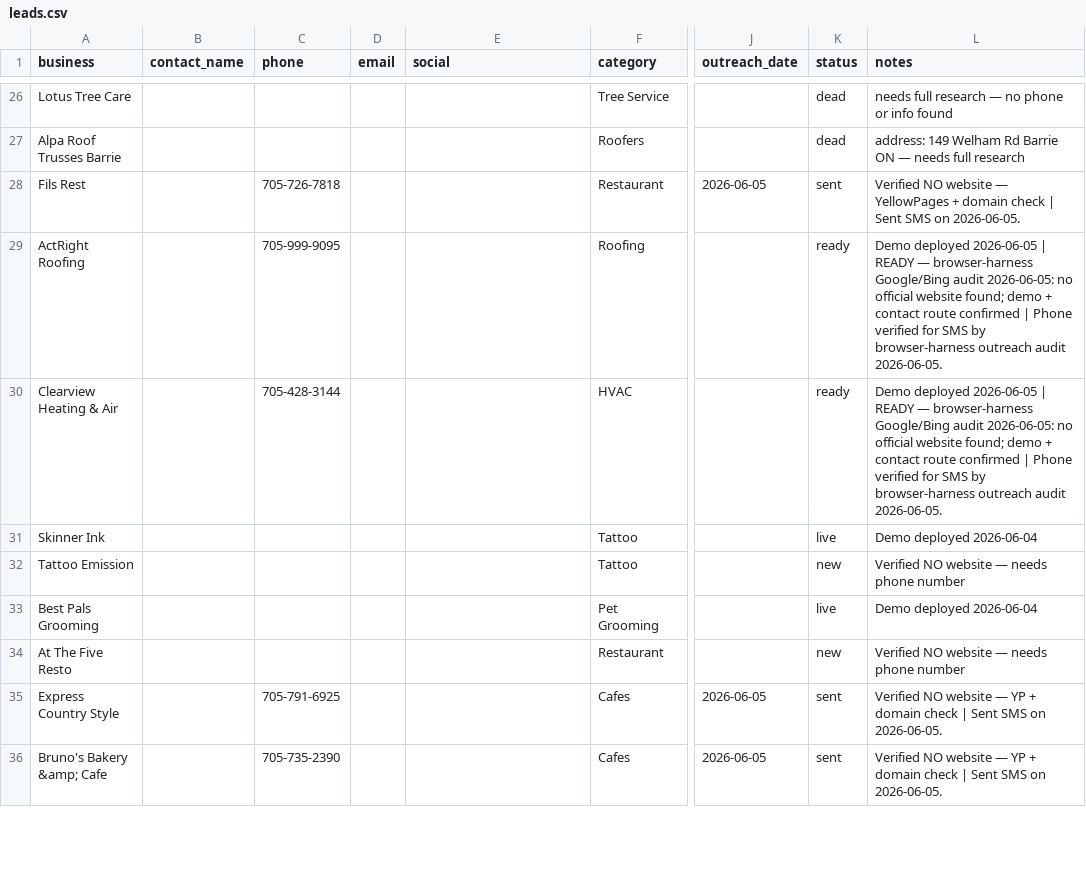
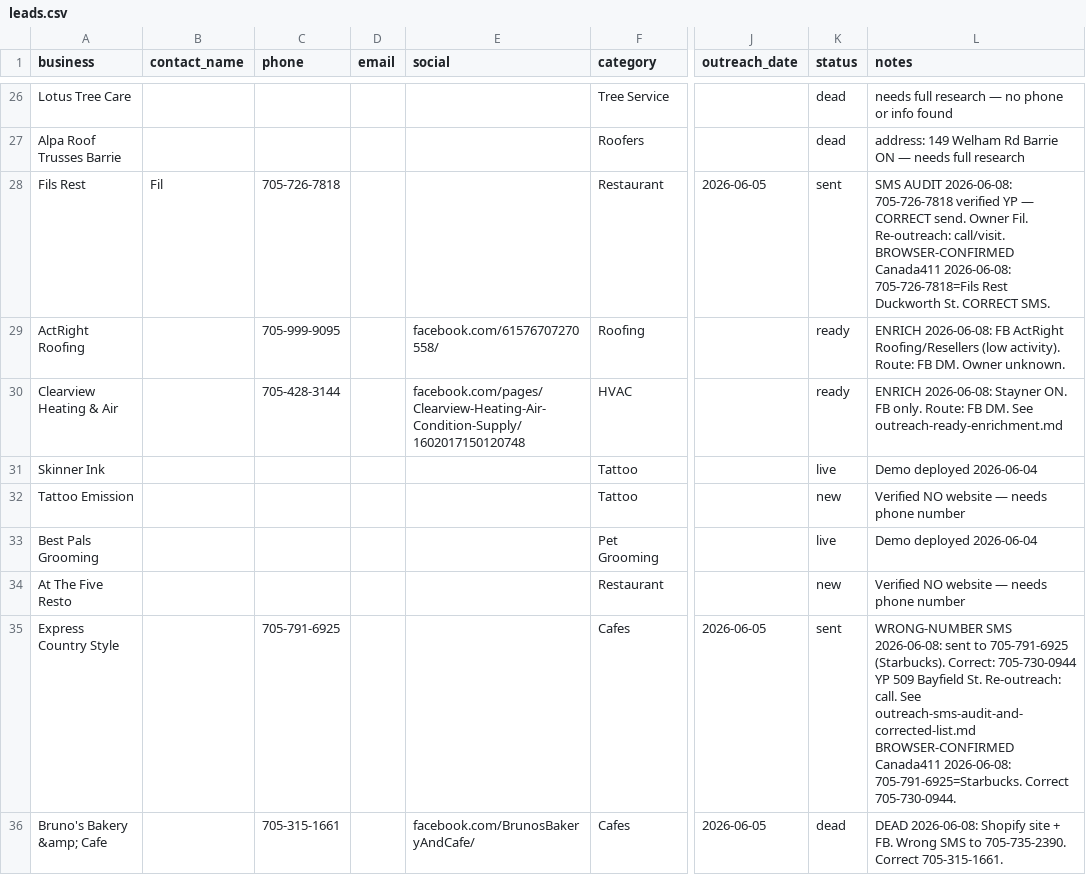
Before and after one commit to mexemexe02/barrie-lead-tracker, a CSV file: leads.csv, drawn as a sheet; only a part is shown, gaps mark what is left out; the diff covers the shown part only; the diff names each change by its address in the sheet, - before the commit and + after, or states it on an @@ line.

```diff
--- a/leads.csv
+++ b/leads.csv
-B28 (contact_name): (empty)
+B28 (contact_name): Fil
-L28 (notes): Verified NO website — YellowPages + domain check | Sent SMS on 2026-06-05.
+L28 (notes): SMS AUDIT 2026-06-08: 705-726-7818 verified YP — CORRECT send. Owner Fil. Re-outreach: call/visit. BROWSER-CONFIRMED Canada411 2026-06-08: 705-726-7818=Fils Rest Duckworth St. CORRECT SMS.
-E29 (social): (empty)
+E29 (social): facebook.com/61576707270558/
-L29 (notes): Demo deployed 2026-06-05 | READY — browser-harness Google/Bing audit 2026-06-05: no official website found; demo + contact route confirmed | Phone verified for SMS by browser-harness outreach audit 2026-06-05.
+L29 (notes): ENRICH 2026-06-08: FB ActRight Roofing/Resellers (low activity). Route: FB DM. Owner unknown.
-E30 (social): (empty)
+E30 (social): facebook.com/pages/Clearview-Heating-Air-Condition-Supply/1602017150120748
-L30 (notes): Demo deployed 2026-06-05 | READY — browser-harness Google/Bing audit 2026-06-05: no official website found; demo + contact route confirmed | Phone verified for SMS by browser-harness outreach audit 2026-06-05.
+L30 (notes): ENRICH 2026-06-08: Stayner ON. FB only. Route: FB DM. See outreach-ready-enrichment.md
-L35 (notes): Verified NO website — YP + domain check | Sent SMS on 2026-06-05.
+L35 (notes): WRONG-NUMBER SMS 2026-06-08: sent to 705-791-6925 (Starbucks). Correct: 705-730-0944 YP 509 Bayfield St. Re-outreach: call. See outreach-sms-audit-and-corrected-list.md BROWSER-CONFIRMED Canada411 2026-06-08: 705-791-6925=Starbucks. Correct 705-730-0944.
-C36 (phone): 705-735-2390
+C36 (phone): 705-315-1661
-E36 (social): (empty)
+E36 (social): facebook.com/BrunosBakeryAndCafe/
-K36 (status): sent
+K36 (status): dead
-L36 (notes): Verified NO website — YP + domain check | Sent SMS on 2026-06-05.
+L36 (notes): DEAD 2026-06-08: Shopify site + FB. Wrong SMS to 705-735-2390. Correct 705-315-1661.
```
Also changed, not shown: 101 edited cells elsewhere in this file, 8 other files.
